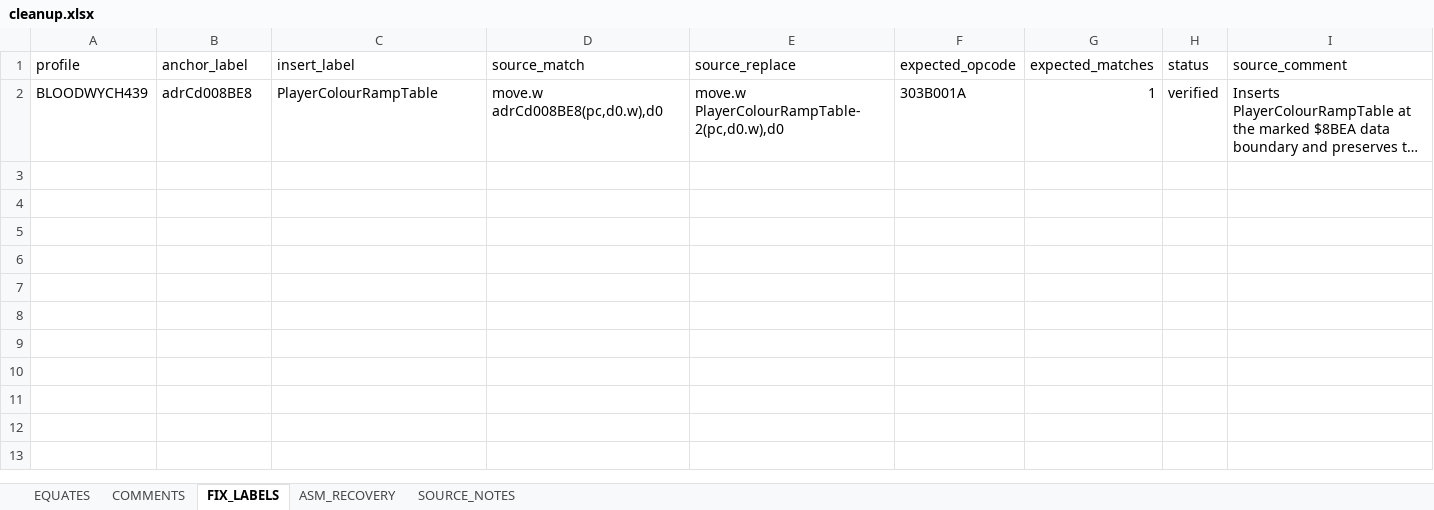
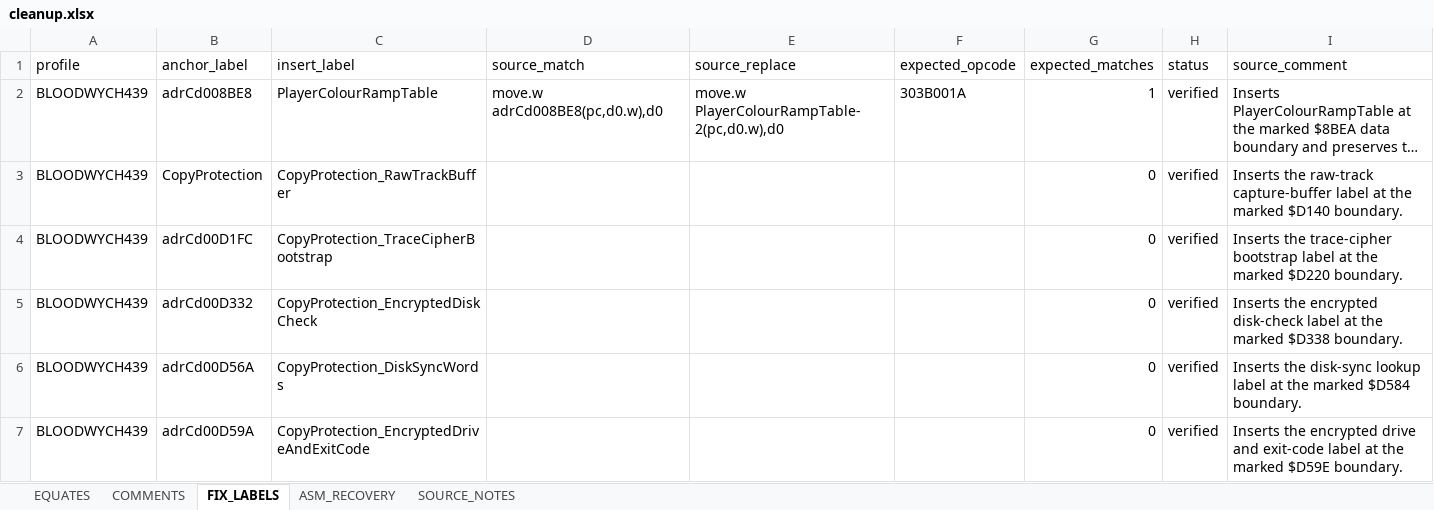
Before and after one commit to HoraceAndTheSpider/Bloodwych-68k, an Excel workbook: cleanup.xlsx, sheet FIX_LABELS, drawn as a sheet; long unchanged cells end in …; values as stored, in another font and other column widths than the file's, no borders; the diff names each change by its address in the sheet, - before the commit and + after, or states it on an @@ line.

Commit message:
Source update and files tidy-up. Also Copy protection work INCBINs and monster grading.

```diff
--- a/cleanup.xlsx (sheet FIX_LABELS)
+++ b/cleanup.xlsx (sheet FIX_LABELS)
+row 3: BLOODWYCH439 | CopyProtection | CopyProtection_RawTrackBuffer |  |  |  | 0 | verified | Inserts the raw-track capture-buffer label at the marked $D140 boundary.
+row 4: BLOODWYCH439 | adrCd00D1FC | CopyProtection_TraceCipherBootstrap |  |  |  | 0 | verified | Inserts the trace-cipher bootstrap label at the marked $D220 boundary.
+row 5: BLOODWYCH439 | adrCd00D332 | CopyProtection_EncryptedDiskCheck |  |  |  | 0 | verified | Inserts the encrypted disk-check label at the marked $D338 boundary.
+row 6: BLOODWYCH439 | adrCd00D56A | CopyProtection_DiskSyncWords |  |  |  | 0 | verified | Inserts the disk-sync lookup label at the marked $D584 boundary.
+row 7: BLOODWYCH439 | adrCd00D59A | CopyProtection_EncryptedDriveAndExitCode |  |  |  | 0 | verified | Inserts the encrypted drive and exit-code label at the marked $D59E boundary.
```
Also changed, not shown: sheet EQUATES, sheet COMMENTS, sheet SOURCE_NOTES, segments.xlsx, 44 other files.
